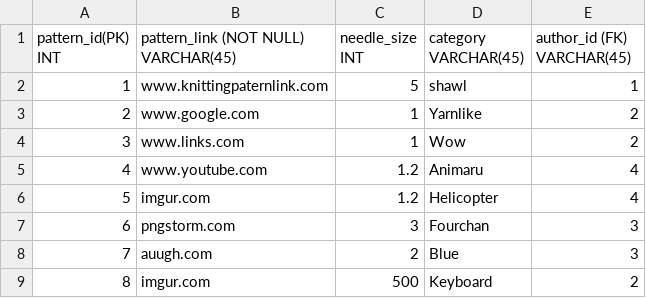
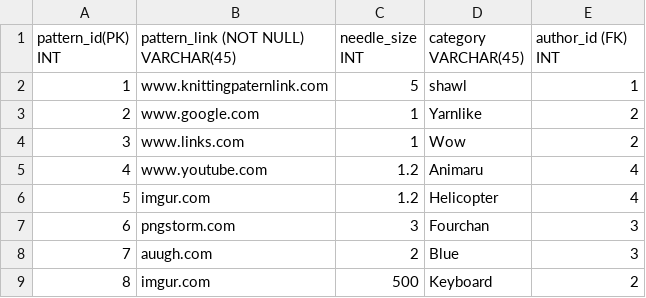
Before and after one commit to CS480UIC/crafting_patterns, a CSV file: csvs/knitting_patterns.csv, drawn as a sheet.

Commit message:
csv fix

```diff
--- a/csvs/knitting_patterns.csv
+++ b/csvs/knitting_patterns.csv
@@ -1,2 +1,2 @@
-pattern_id(PK) INT,pattern_link (NOT NULL) VARCHAR(45),needle_size INT,category VARCHAR(45),author_id (FK) VARCHAR(45)
+pattern_id(PK) INT,pattern_link (NOT NULL) VARCHAR(45),needle_size INT,category VARCHAR(45),author_id (FK) INT
 1,www.knittingpaternlink.com,5,shawl,1
```
